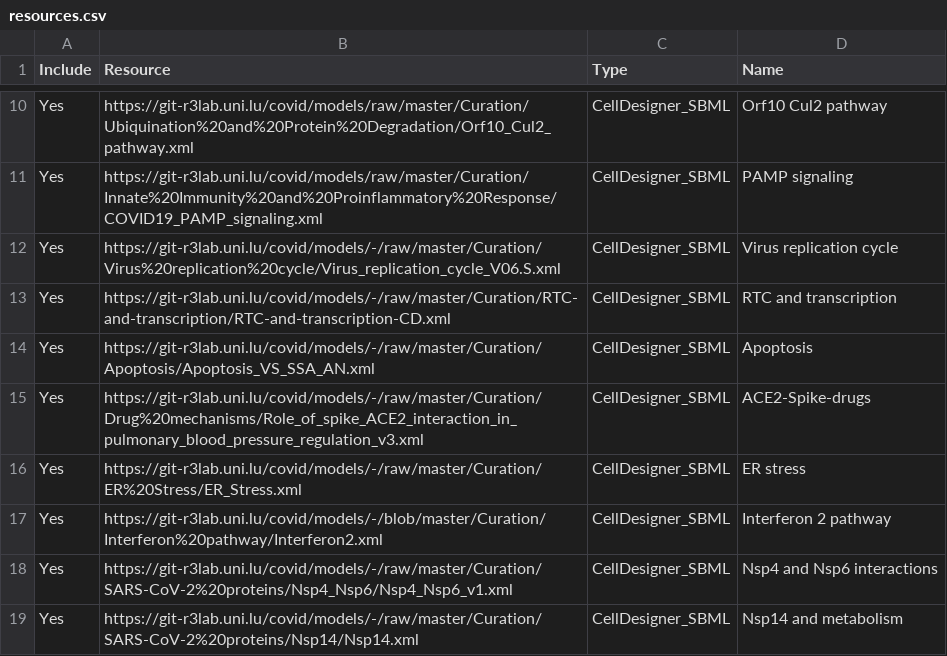
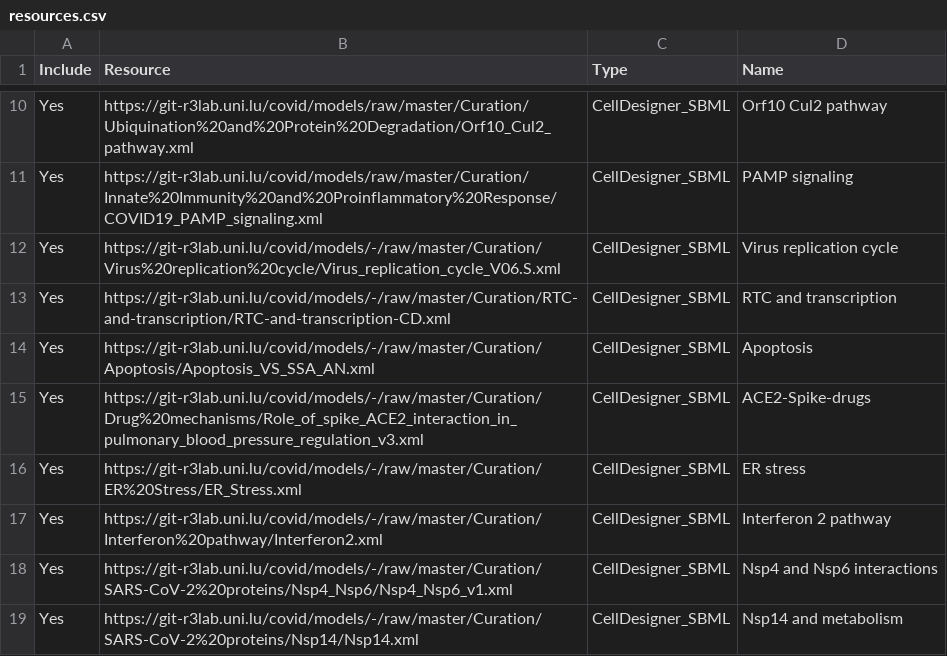
Before and after one commit to COVID-19-Causal-Reasoning/CovidPathways, a CSV file: Integration/resources.csv, drawn as a sheet; only a part is shown, gaps mark what is left out.

Commit message:
Update resources.csv

```diff
--- a/Integration/resources.csv
+++ b/Integration/resources.csv
@@ -16,3 +16,3 @@ Yes,https://git-r3lab.uni.lu/covid/models/-/raw/master/Curation/Drug%20mechanism
 Yes,https://git-r3lab.uni.lu/covid/models/-/raw/master/Curation/ER%20Stress/ER_Stress.xml,CellDesigner_SBML,ER stress
-Yes,https://git-r3lab.uni.lu/covid/models/-/blob/master/Curation/Interferon%20pathway/Interferon2.xml,CellDesigner_SBML,Interferon 2 pathway
+Yes,https://git-r3lab.uni.lu/covid/models/-/raw/master/Curation/Interferon%20pathway/Interferon2.xml,CellDesigner_SBML,Interferon 2 pathway
 Yes,https://git-r3lab.uni.lu/covid/models/-/raw/master/Curation/SARS-CoV-2%20proteins/Nsp4_Nsp6/Nsp4_Nsp6_v1.xml,CellDesigner_SBML,Nsp4 and Nsp6 interactions
```
